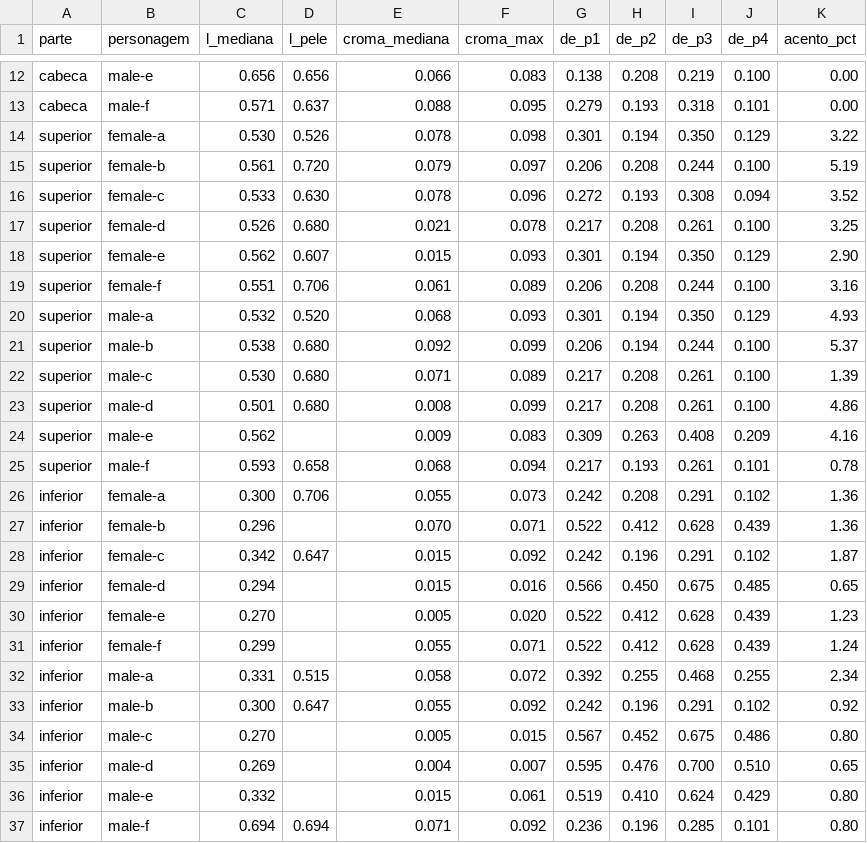
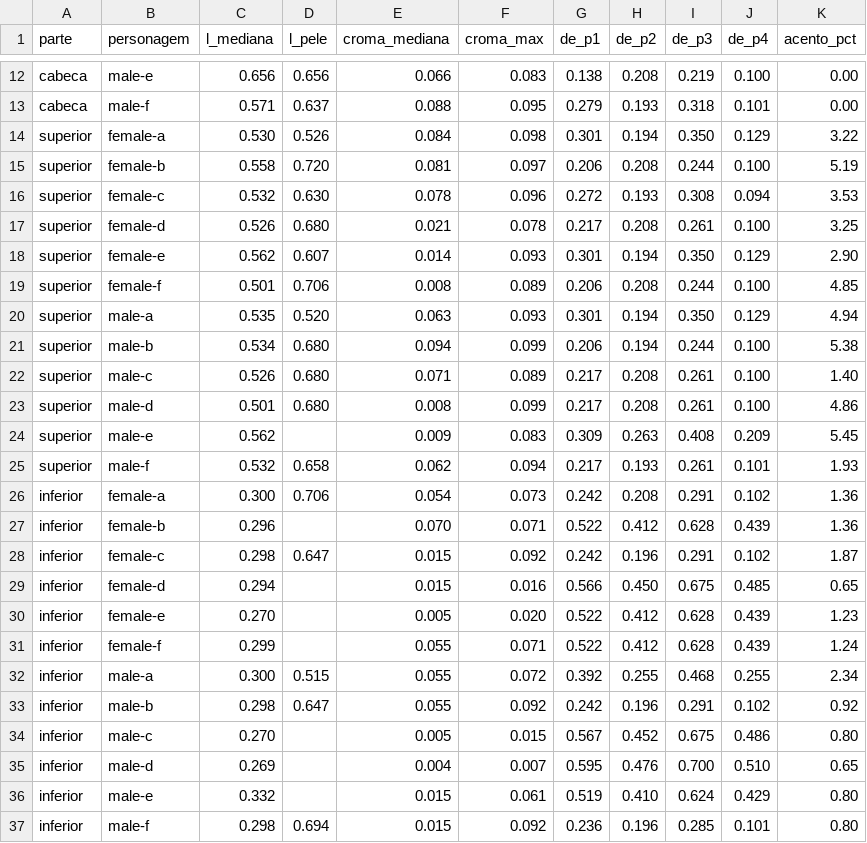
Before and after one commit to Hefesto-Team/Forja, a CSV file: docs/jogo/arte/dados/pecas_medidas.csv, drawn as a sheet; only a part is shown, gaps mark what is left out.

```diff
--- a/docs/jogo/arte/dados/pecas_medidas.csv
+++ b/docs/jogo/arte/dados/pecas_medidas.csv
@@ -13,17 +13,17 @@ cabeca,male-e,0.656,0.656,0.066,0.083,0.138,0.208,0.219,0.100,0.00
 cabeca,male-f,0.571,0.637,0.088,0.095,0.279,0.193,0.318,0.101,0.00
-superior,female-a,0.530,0.526,0.078,0.098,0.301,0.194,0.350,0.129,3.22
-superior,female-b,0.561,0.720,0.079,0.097,0.206,0.208,0.244,0.100,5.19
-superior,female-c,0.533,0.630,0.078,0.096,0.272,0.193,0.308,0.094,3.52
+superior,female-a,0.530,0.526,0.084,0.098,0.301,0.194,0.350,0.129,3.22
+superior,female-b,0.558,0.720,0.081,0.097,0.206,0.208,0.244,0.100,5.19
+superior,female-c,0.532,0.630,0.078,0.096,0.272,0.193,0.308,0.094,3.53
 superior,female-d,0.526,0.680,0.021,0.078,0.217,0.208,0.261,0.100,3.25
-superior,female-e,0.562,0.607,0.015,0.093,0.301,0.194,0.350,0.129,2.90
-superior,female-f,0.551,0.706,0.061,0.089,0.206,0.208,0.244,0.100,3.16
-superior,male-a,0.532,0.520,0.068,0.093,0.301,0.194,0.350,0.129,4.93
-superior,male-b,0.538,0.680,0.092,0.099,0.206,0.194,0.244,0.100,5.37
-superior,male-c,0.530,0.680,0.071,0.089,0.217,0.208,0.261,0.100,1.39
+superior,female-e,0.562,0.607,0.014,0.093,0.301,0.194,0.350,0.129,2.90
+superior,female-f,0.501,0.706,0.008,0.089,0.206,0.208,0.244,0.100,4.85
+superior,male-a,0.535,0.520,0.063,0.093,0.301,0.194,0.350,0.129,4.94
+superior,male-b,0.534,0.680,0.094,0.099,0.206,0.194,0.244,0.100,5.38
+superior,male-c,0.526,0.680,0.071,0.089,0.217,0.208,0.261,0.100,1.40
 superior,male-d,0.501,0.680,0.008,0.099,0.217,0.208,0.261,0.100,4.86
-superior,male-e,0.562,,0.009,0.083,0.309,0.263,0.408,0.209,4.16
-superior,male-f,0.593,0.658,0.068,0.094,0.217,0.193,0.261,0.101,0.78
-inferior,female-a,0.300,0.706,0.055,0.073,0.242,0.208,0.291,0.102,1.36
+superior,male-e,0.562,,0.009,0.083,0.309,0.263,0.408,0.209,5.45
+superior,male-f,0.532,0.658,0.062,0.094,0.217,0.193,0.261,0.101,1.93
+inferior,female-a,0.300,0.706,0.054,0.073,0.242,0.208,0.291,0.102,1.36
 inferior,female-b,0.296,,0.070,0.071,0.522,0.412,0.628,0.439,1.36
-inferior,female-c,0.342,0.647,0.015,0.092,0.242,0.196,0.291,0.102,1.87
+inferior,female-c,0.298,0.647,0.015,0.092,0.242,0.196,0.291,0.102,1.87
 inferior,female-d,0.294,,0.015,0.016,0.566,0.450,0.675,0.485,0.65
@@ -31,4 +31,4 @@ inferior,female-e,0.270,,0.005,0.020,0.522,0.412,0.628,0.439,1.23
 inferior,female-f,0.299,,0.055,0.071,0.522,0.412,0.628,0.439,1.24
-inferior,male-a,0.331,0.515,0.058,0.072,0.392,0.255,0.468,0.255,2.34
-inferior,male-b,0.300,0.647,0.055,0.092,0.242,0.196,0.291,0.102,0.92
+inferior,male-a,0.300,0.515,0.055,0.072,0.392,0.255,0.468,0.255,2.34
+inferior,male-b,0.298,0.647,0.055,0.092,0.242,0.196,0.291,0.102,0.92
 inferior,male-c,0.270,,0.005,0.015,0.567,0.452,0.675,0.486,0.80
@@ -36,2 +36,2 @@ inferior,male-d,0.269,,0.004,0.007,0.595,0.476,0.700,0.510,0.65
 inferior,male-e,0.332,,0.015,0.061,0.519,0.410,0.624,0.429,0.80
-inferior,male-f,0.694,0.694,0.071,0.092,0.236,0.196,0.285,0.101,0.80
+inferior,male-f,0.298,0.694,0.015,0.092,0.236,0.196,0.285,0.101,0.80
```
Also changed, not shown: docs/jogo/sistemas/pecas.csv, 13 other files.
